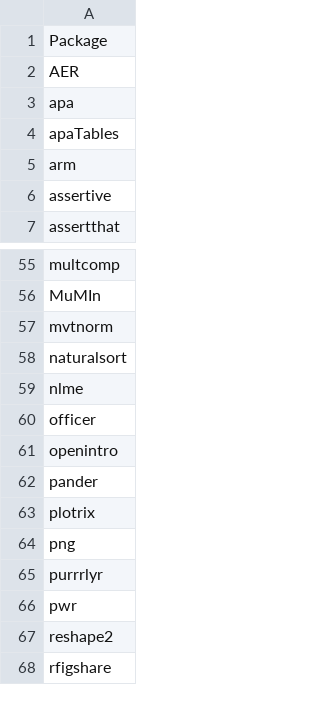
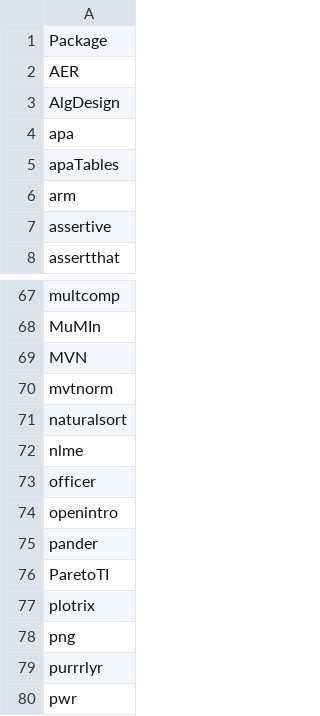
Before and after one commit to PlymouthPsychology/installR, a CSV file: package-data/packages-suggested.csv, drawn as a sheet; only a part is shown, gaps mark what is left out; the shorter side is filled out with more unchanged rows; the diff covers the shown part only; the diff names each change by its address in the sheet, - before the commit and + after, or states it on an @@ line.

```diff
--- a/package-data/packages-suggested.csv
+++ b/package-data/packages-suggested.csv
+row 3: AlgDesign
+row 69: MVN
+row 76: ParetoTI
```
Also changed, not shown: 10 added rows, 1 removed row and 9 moved rows elsewhere in this file, 4 other files.
